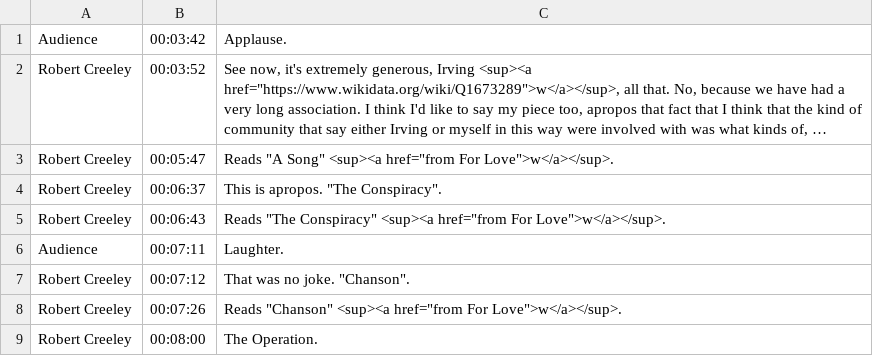
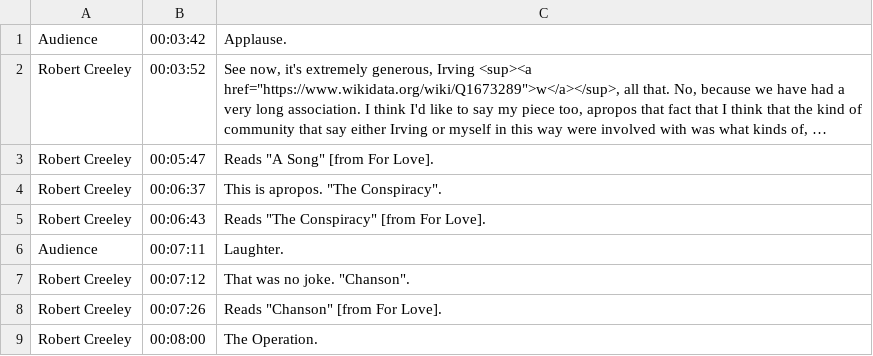
Before and after one commit to tanyaclement/SGW, a CSV file: _originals/robert-creeley-at-sir-george-williams-university-the-poetry-series-24-february-1967/canvas-1/contents.csv, drawn as a sheet; only a part is shown; long unchanged cells end in …; the diff covers the shown part only; the diff names each change by its address in the sheet, - before the commit and + after, or states it on an @@ line.

```diff
--- a/_originals/robert-creeley-at-sir-george-williams-university-the-poetry-series-24-february-1967/canvas-1/contents.csv
+++ b/_originals/robert-creeley-at-sir-george-williams-university-the-poetry-series-24-february-1967/canvas-1/contents.csv
-C3: Reads "A Song" <sup><a href="from For Love">w</a></sup>.
+C3: Reads "A Song" [from For Love].
-C5: …"The Conspiracy" <sup><a href="from For Love">w</a></sup>.
+C5: …"The Conspiracy" [from For Love].
-C8: Reads "Chanson" <sup><a href="from For Love">w</a></sup>.
+C8: Reads "Chanson" [from For Love].
```
Also changed, not shown: 39 edited cells elsewhere in this file, 13 other files.
